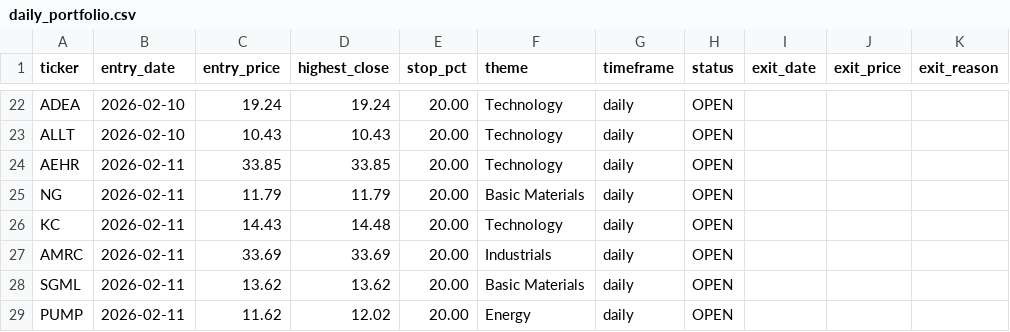
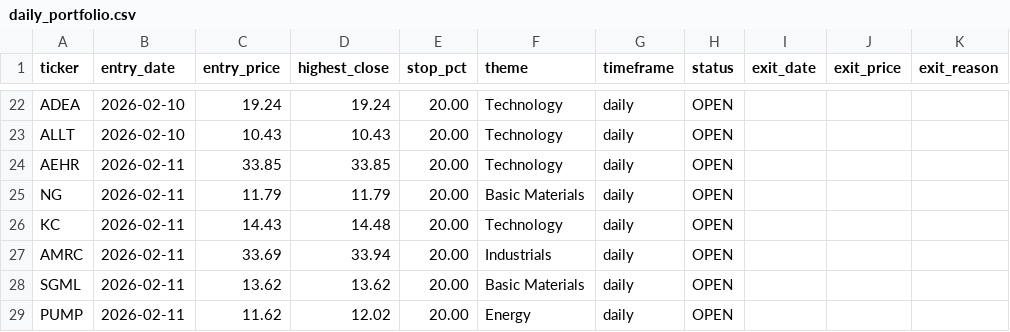
Before and after one commit to Amigo100/bos_momentum_scanner, a CSV file: trades/daily_portfolio.csv, drawn as a sheet; only a part is shown, gaps mark what is left out; the diff covers the shown part only.

```diff
--- a/trades/daily_portfolio.csv
+++ b/trades/daily_portfolio.csv
@@ -26,3 +26,3 @@ NG,2026-02-11,11.79,11.79,20.00,Basic Materials,daily,OPEN,,,
 KC,2026-02-11,14.43,14.48,20.00,Technology,daily,OPEN,,,
-AMRC,2026-02-11,33.69,33.69,20.00,Industrials,daily,OPEN,,,
+AMRC,2026-02-11,33.69,33.94,20.00,Industrials,daily,OPEN,,,
 SGML,2026-02-11,13.62,13.62,20.00,Basic Materials,daily,OPEN,,,
```
Also changed, not shown: 5 added rows and 22 edited cells elsewhere in this file, 18 other files.
